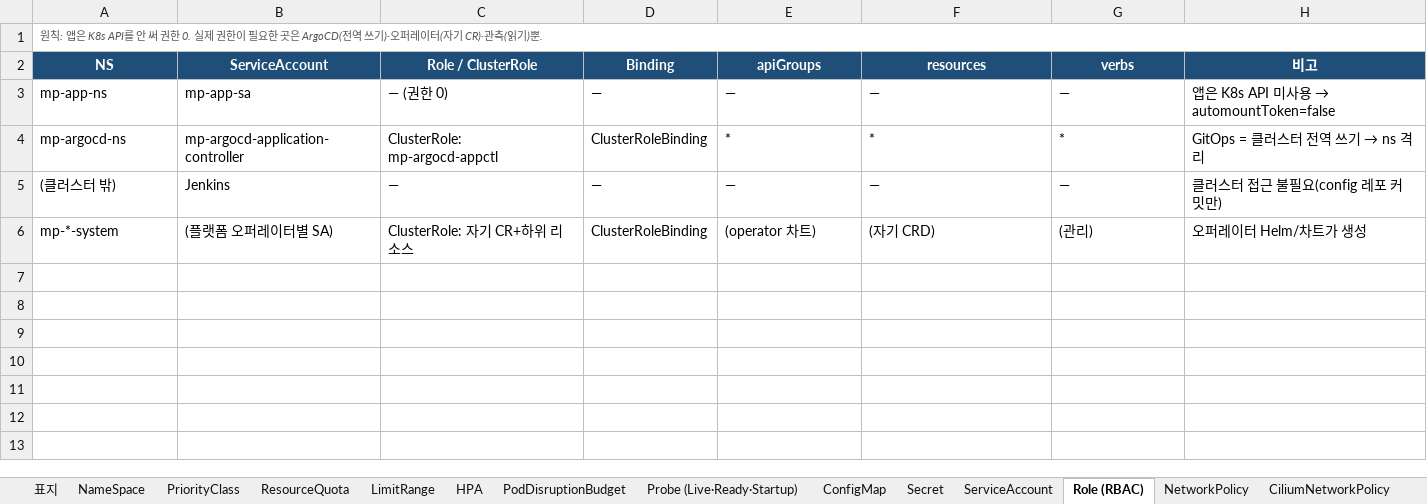
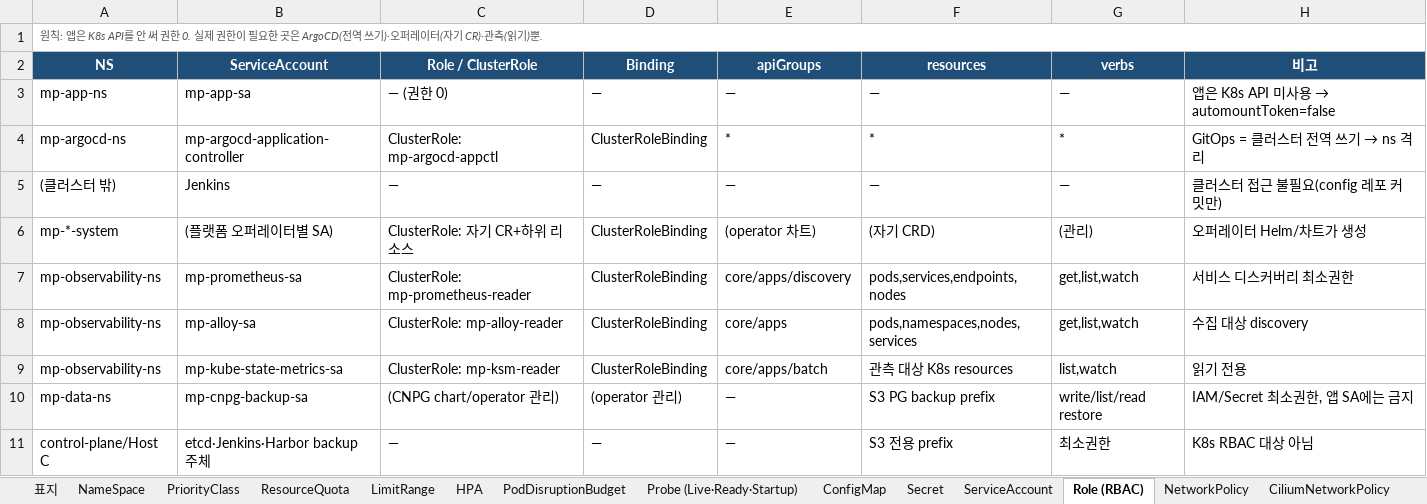
Before and after one commit to happyInit/food-budget-app, an Excel workbook: docs/design/k8s-오브젝트-시방서_인프라플랫폼.xlsx, sheet Role (RBAC), drawn as a sheet; values as stored, in another font and other column widths than the file's, no borders; the diff names each change by its address in the sheet, - before the commit and + after, or states it on an @@ line.

```diff
--- a/docs/design/k8s-오브젝트-시방서_인프라플랫폼.xlsx (sheet Role (RBAC))
+++ b/docs/design/k8s-오브젝트-시방서_인프라플랫폼.xlsx (sheet Role (RBAC))
+row 7: mp-observability-ns | mp-prometheus-sa | ClusterRole: mp-prometheus-reader | ClusterRoleBinding | core/apps/discovery | pods,services,endpoints,nodes | get,list,watch | 서비스 디스커버리 최소권한
+row 8: mp-observability-ns | mp-alloy-sa | ClusterRole: mp-alloy-reader | ClusterRoleBinding | core/apps | pods,namespaces,nodes,services | get,list,watch | 수집 대상 discovery
+row 9: mp-observability-ns | mp-kube-state-metrics-sa | ClusterRole: mp-ksm-reader | ClusterRoleBinding | core/apps/batch | 관측 대상 K8s resources | list,watch | 읽기 전용
+row 10: mp-data-ns | mp-cnpg-backup-sa | (CNPG chart/operator 관리) | (operator 관리) | — | S3 PG backup prefix | write/list/read restore | IAM/Secret 최소권한, 앱 SA에는 금지
+row 11: control-plane/Host C | etcd·Jenkins·Harbor backup 주체 | — | — | — | S3 전용 prefix | 최소권한 | K8s RBAC 대상 아님
```
Also changed, not shown: sheet Secret, sheet ConfigMap, sheet NetworkPolicy, sheet Probe (Live·Ready·Startup), sheet ServiceAccount, sheet PodSecurity, 14 more sheets, other sheet tabs.
